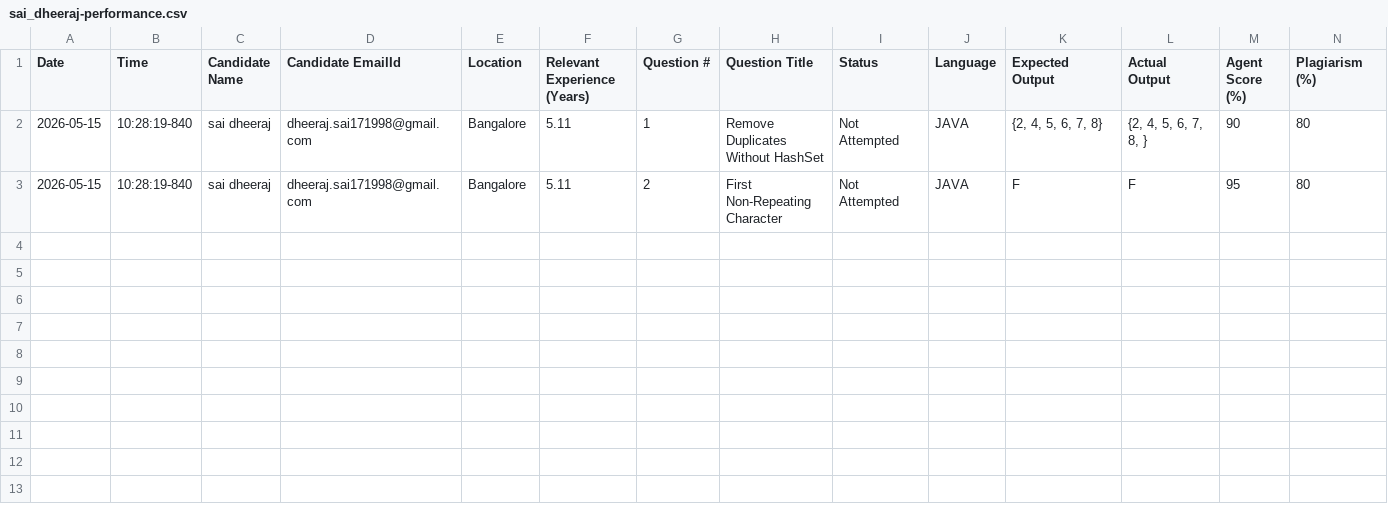
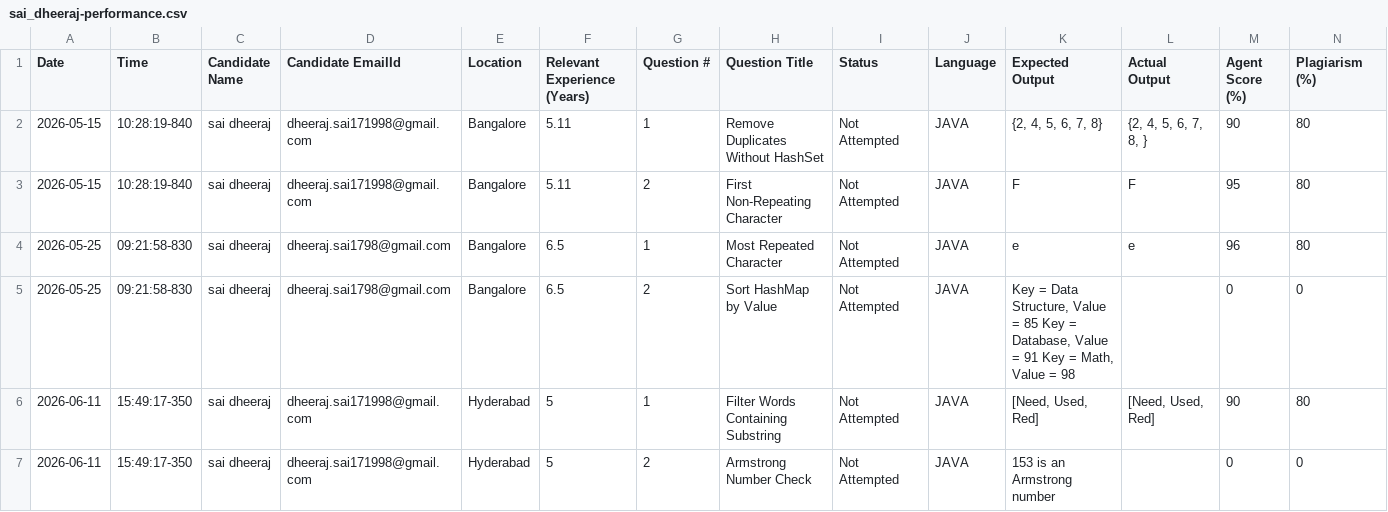
Before and after one commit to sai-dheeraj-goud/CodeEvaluator_AI_Agent, a CSV file: results/csv/sai_dheeraj-performance.csv, drawn as a sheet; only a part is shown; rows hold the shown columns only; the diff names each change by its address in the sheet, - before the commit and + after, or states it on an @@ line.

```diff
--- a/results/csv/sai_dheeraj-performance.csv
+++ b/results/csv/sai_dheeraj-performance.csv
+row 4: 2026-05-25 | 09:21:58-830 | sai dheeraj | dheeraj.sai1798@gmail.com | Bangalore | 6.5 | 1 | Most Repeated Character | Not Attempted | JAVA | e | e | 96 | 80
+row 5: 2026-05-25 | 09:21:58-830 | sai dheeraj | dheeraj.sai1798@gmail.com | Bangalore | 6.5 | 2 | Sort HashMap by Value | Not Attempted | JAVA | Key = Data Structure, Value = 85 Key = Database, Value = 91 Key = Math, Value = 98 |  | 0 | 0
+row 6: 2026-06-11 | 15:49:17-350 | sai dheeraj | dheeraj.sai171998@gmail.com | Hyderabad | 5 | 1 | Filter Words Containing Substring | Not Attempted | JAVA | [Need, Used, Red] | [Need, Used, Red] | 90 | 80
+row 7: 2026-06-11 | 15:49:17-350 | sai dheeraj | dheeraj.sai171998@gmail.com | Hyderabad | 5 | 2 | Armstrong Number Check | Not Attempted | JAVA | 153 is an Armstrong number |  | 0 | 0
```
Also changed, not shown: 12 other files.
